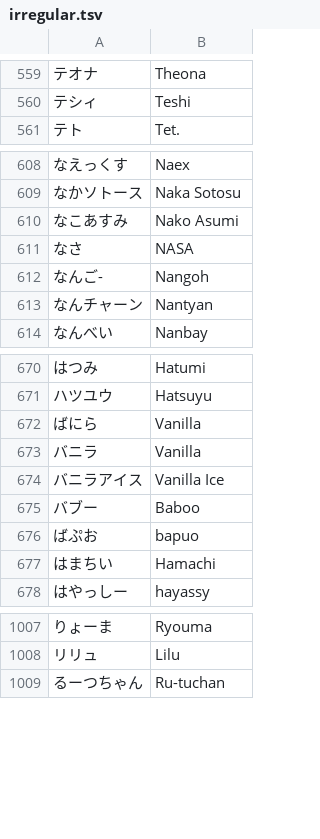
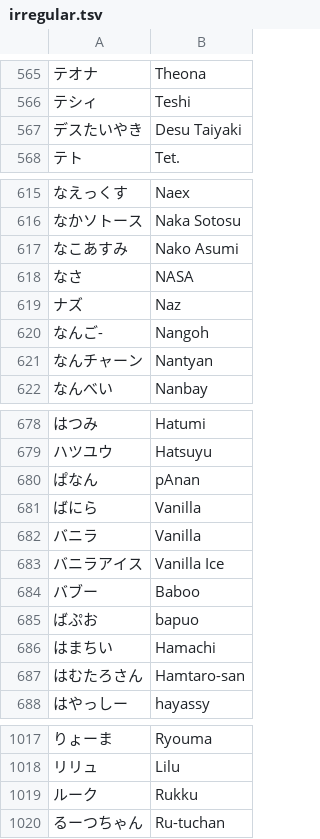
Before and after one commit to kenniky/smashgg-japanese-romanizer, a TSV file: irregular.tsv, drawn as a sheet; only a part is shown, gaps mark what is left out; the diff covers the shown part only; the diff names each change by its address in the sheet, - before the commit and + after, or states it on an @@ line.

```diff
--- a/irregular.tsv
+++ b/irregular.tsv
+row 567: デスたいやき | Desu Taiyaki
+row 619: ナズ | Naz
+row 680: ぱなん | pAnan
+row 687: はむたろさん | Hamtaro-san
+row 1019: ルーク | Rukku
```
Also changed, not shown: 7 added rows elsewhere in this file.
